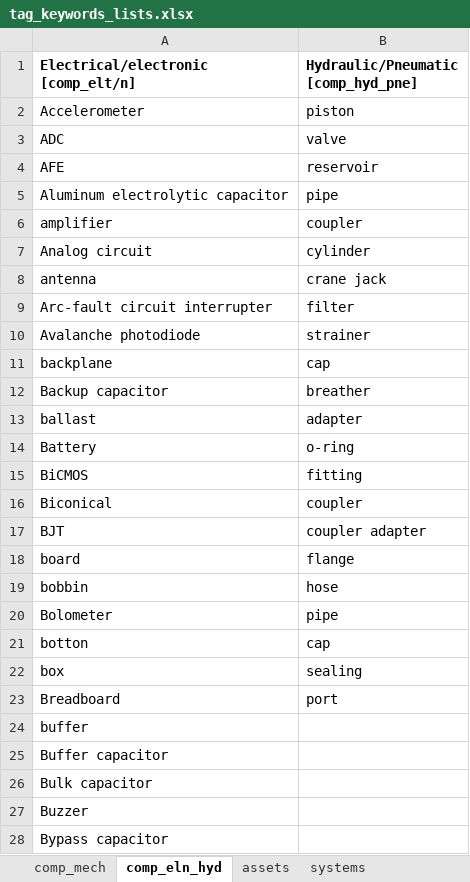
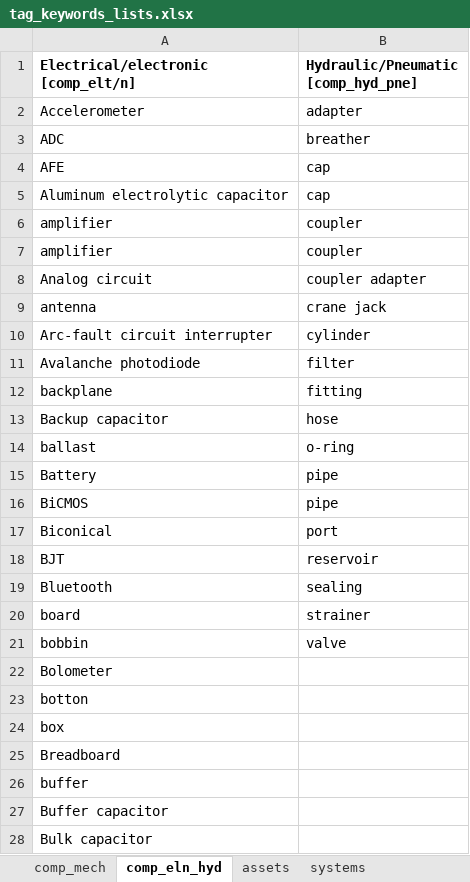
Before and after one commit to idaholab/SR2ML, an Excel workbook: src/nlp/data/tag_keywords_lists.xlsx, sheet comp_eln_hyd, drawn as a sheet; only a part is shown; the shorter side is filled out with more unchanged rows; values as stored, in another font and other column widths than the file's, no borders; addresses are those after the commit; the diff covers the shown part only; the diff names each change by its address in the sheet, - before the commit and + after, or states it on an @@ line.

```diff
--- a/src/nlp/data/tag_keywords_lists.xlsx (sheet comp_eln_hyd)
+++ b/src/nlp/data/tag_keywords_lists.xlsx (sheet comp_eln_hyd)
-B2: piston
+B2: adapter
-B3: valve
+B3: breather
-B4: reservoir
+B4: cap
-B5: pipe
+B5: cap
+row 7: amplifier | coupler
-B8: cylinder
+B8: coupler adapter
-B10: filter
+B10: cylinder
-B11: strainer
+B11: filter
-B12: cap
+B12: fitting
-B13: breather
+B13: hose
-B14: adapter
+B14: o-ring
-B15: o-ring
+B15: pipe
-B16: fitting
+B16: pipe
-B17: coupler
+B17: port
-B18: coupler adapter
+B18: reservoir
+row 19: Bluetooth | sealing
-B20: flange
+B20: strainer
-B21: hose
+B21: valve
-B22: pipe
+B22: (empty)
-B23: cap
+B23: (empty)
-B24: sealing
+B24: (empty)
-B25: port
+B25: (empty)
```
Also changed, not shown: 41 added rows, 4 removed rows, 5 moved rows and 6 edited cells elsewhere in this sheet, sheet materials_compounds, sheet comp_mech, sheet assets, sheet operands, sheet systems, sheet reaction, 1 more sheet, 2 other files.
